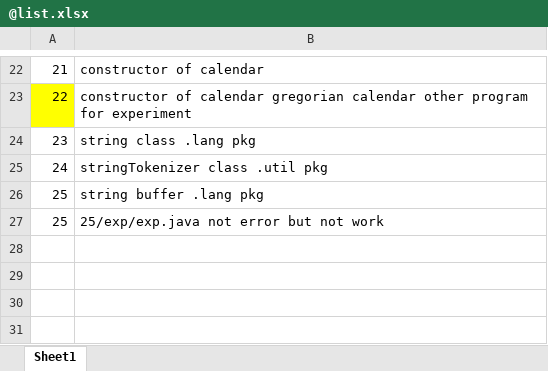
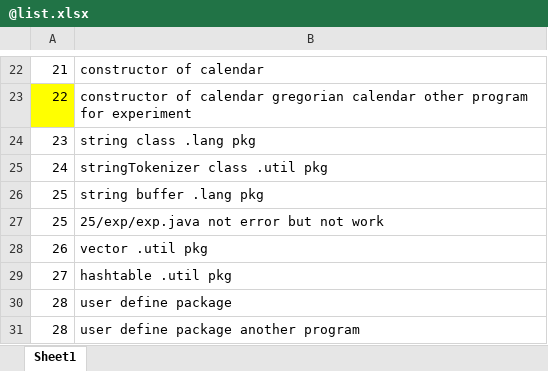
Before and after one commit to darshan2141/JavaSem4, an Excel workbook: @list.xlsx, sheet Sheet1, drawn as a sheet; only a part is shown, gaps mark what is left out; values as stored, in another font and other column widths than the file's, no borders; the diff names each change by its address in the sheet, - before the commit and + after, or states it on an @@ line.

```diff
--- a/@list.xlsx (sheet Sheet1)
+++ b/@list.xlsx (sheet Sheet1)
+row 28: 26 | vector .util pkg
+row 29: 27 | hashtable .util pkg
+row 30: 28 | user define package
+row 31: 28 | user define package another program
```
Also changed, not shown: 14 other files.
